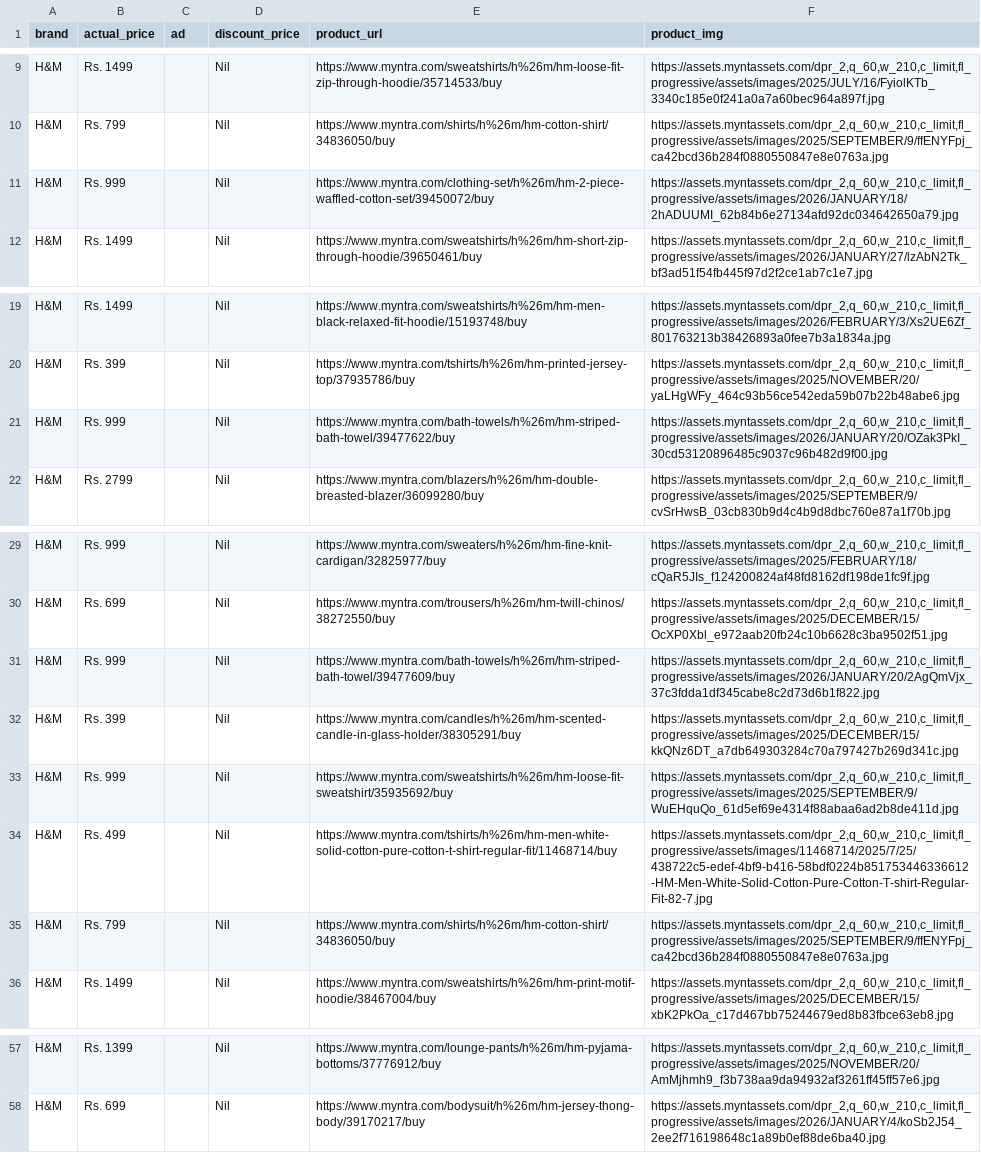
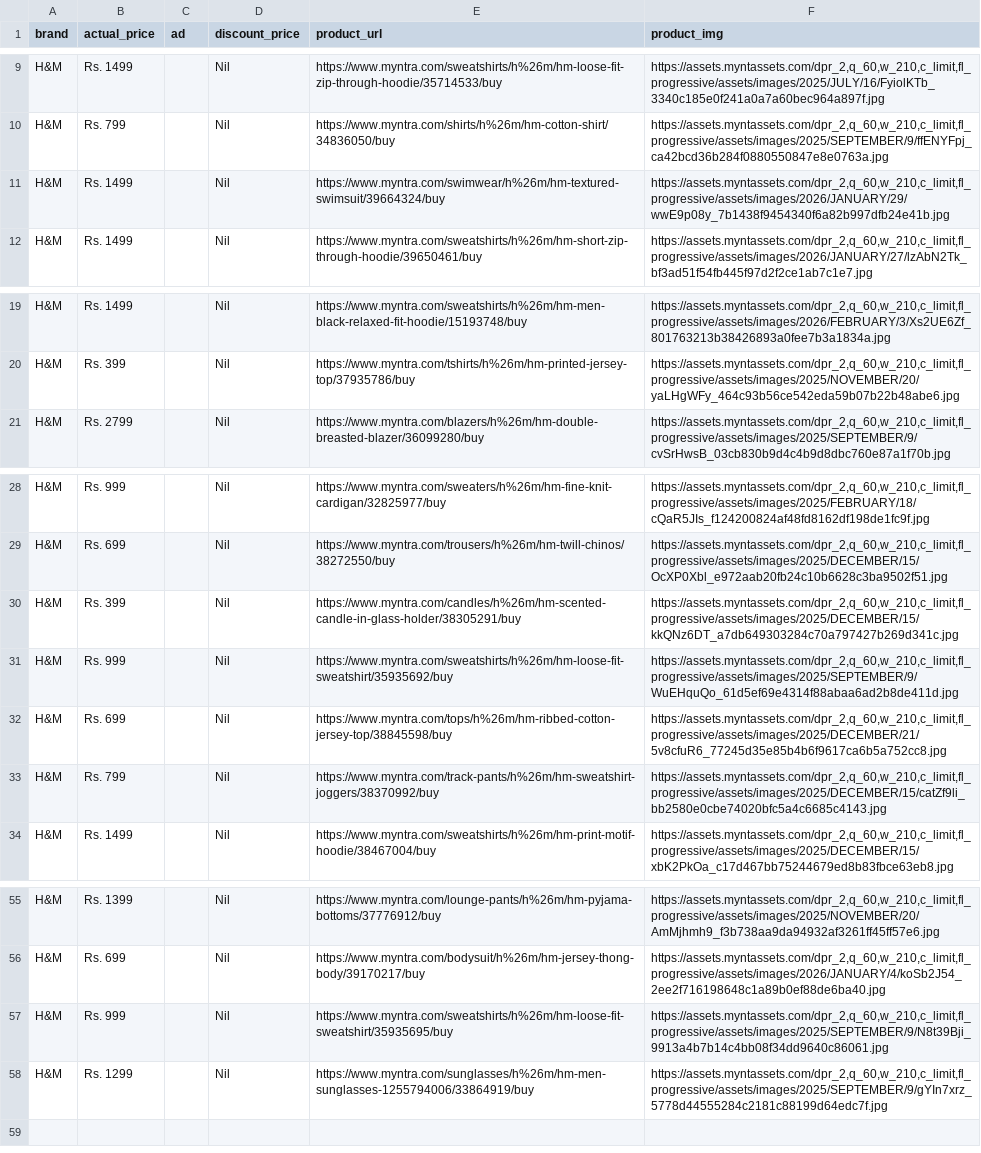
Before and after one commit to Rahul-150705/web-scrapping, a CSV file: web scrapping/selenium/organic.csv, drawn as a sheet; only a part is shown, gaps mark what is left out.

```diff
--- a/web scrapping/selenium/organic.csv
+++ b/web scrapping/selenium/organic.csv
@@ -10,3 +10,3 @@ H&M,Rs. 1499,,Nil,https://www.myntra.com/sweatshirts/h%26m/hm-loose-fit-zip-thro
 H&M,Rs. 799,,Nil,https://www.myntra.com/shirts/h%26m/hm-cotton-shirt/34836050/buy,"https://assets.myntassets.com/dpr_2,q_60,w_210,c_limit,fl_progressive/assets/images/2025/SEPTEMBER/9/ffENYFpj_ca42bcd36b284f0880550847e8e0763a.jpg"
-H&M,Rs. 999,,Nil,https://www.myntra.com/clothing-set/h%26m/hm-2-piece-waffled-cotton-set/39450072/buy,"https://assets.myntassets.com/dpr_2,q_60,w_210,c_limit,fl_progressive/assets/images/2026/JANUARY/18/2hADUUMI_62b84b6e27134afd92dc034642650a79.jpg"
+H&M,Rs. 1499,,Nil,https://www.myntra.com/swimwear/h%26m/hm-textured-swimsuit/39664324/buy,"https://assets.myntassets.com/dpr_2,q_60,w_210,c_limit,fl_progressive/assets/images/2026/JANUARY/29/wwE9p08y_7b1438f9454340f6a82b997dfb24e41b.jpg"
 H&M,Rs. 1499,,Nil,https://www.myntra.com/sweatshirts/h%26m/hm-short-zip-through-hoodie/39650461/buy,"https://assets.myntassets.com/dpr_2,q_60,w_210,c_limit,fl_progressive/assets/images/2026/JANUARY/27/lzAbN2Tk_bf3ad51f54fb445f97d2f2ce1ab7c1e7.jpg"
@@ -20,3 +20,2 @@ H&M,Rs. 1499,,Nil,https://www.myntra.com/sweatshirts/h%26m/hm-men-black-relaxed-
 H&M,Rs. 399,,Nil,https://www.myntra.com/tshirts/h%26m/hm-printed-jersey-top/37935786/buy,"https://assets.myntassets.com/dpr_2,q_60,w_210,c_limit,fl_progressive/assets/images/2025/NOVEMBER/20/yaLHgWFy_464c93b56ce542eda59b07b22b48abe6.jpg"
-H&M,Rs. 999,,Nil,https://www.myntra.com/bath-towels/h%26m/hm-striped-bath-towel/39477622/buy,"https://assets.myntassets.com/dpr_2,q_60,w_210,c_limit,fl_progressive/assets/images/2026/JANUARY/20/OZak3PkI_30cd53120896485c9037c96b482d9f00.jpg"
 H&M,Rs. 2799,,Nil,https://www.myntra.com/blazers/h%26m/hm-double-breasted-blazer/36099280/buy,"https://assets.myntassets.com/dpr_2,q_60,w_210,c_limit,fl_progressive/assets/images/2025/SEPTEMBER/9/cvSrHwsB_03cb830b9d4c4b9d8dbc760e87a1f70b.jpg"
@@ -30,7 +29,6 @@ H&M,Rs. 999,,Nil,https://www.myntra.com/sweaters/h%26m/hm-fine-knit-cardigan/328
 H&M,Rs. 699,,Nil,https://www.myntra.com/trousers/h%26m/hm-twill-chinos/38272550/buy,"https://assets.myntassets.com/dpr_2,q_60,w_210,c_limit,fl_progressive/assets/images/2025/DECEMBER/15/OcXP0Xbl_e972aab20fb24c10b6628c3ba9502f51.jpg"
-H&M,Rs. 999,,Nil,https://www.myntra.com/bath-towels/h%26m/hm-striped-bath-towel/39477609/buy,"https://assets.myntassets.com/dpr_2,q_60,w_210,c_limit,fl_progressive/assets/images/2026/JANUARY/20/2AgQmVjx_37c3fdda1df345cabe8c2d73d6b1f822.jpg"
 H&M,Rs. 399,,Nil,https://www.myntra.com/candles/h%26m/hm-scented-candle-in-glass-holder/38305291/buy,"https://assets.myntassets.com/dpr_2,q_60,w_210,c_limit,fl_progressive/assets/images/2025/DECEMBER/15/kkQNz6DT_a7db649303284c70a797427b269d341c.jpg"
 H&M,Rs. 999,,Nil,https://www.myntra.com/sweatshirts/h%26m/hm-loose-fit-sweatshirt/35935692/buy,"https://assets.myntassets.com/dpr_2,q_60,w_210,c_limit,fl_progressive/assets/images/2025/SEPTEMBER/9/WuEHquQo_61d5ef69e4314f88abaa6ad2b8de411d.jpg"
-H&M,Rs. 499,,Nil,https://www.myntra.com/tshirts/h%26m/hm-men-white-solid-cotton-pure-cotton-t-shirt-regular-fit/11468714/buy,"https://assets.myntassets.com/dpr_2,q_60,w_210,c_limit,fl_progressive/assets/images/11468714/2025/7/25/438722c5-edef-4bf9-b416-58bdf0224b851753446336612-HM-Men-White-Solid-Cotton-Pure-Cotton-T-shirt-Regular-Fit-82-7.jpg"
-H&M,Rs. 799,,Nil,https://www.myntra.com/shirts/h%26m/hm-cotton-shirt/34836050/buy,"https://assets.myntassets.com/dpr_2,q_60,w_210,c_limit,fl_progressive/assets/images/2025/SEPTEMBER/9/ffENYFpj_ca42bcd36b284f0880550847e8e0763a.jpg"
+H&M,Rs. 699,,Nil,https://www.myntra.com/tops/h%26m/hm-ribbed-cotton-jersey-top/38845598/buy,"https://assets.myntassets.com/dpr_2,q_60,w_210,c_limit,fl_progressive/assets/images/2025/DECEMBER/21/5v8cfuR6_77245d35e85b4b6f9617ca6b5a752cc8.jpg"
+H&M,Rs. 799,,Nil,https://www.myntra.com/track-pants/h%26m/hm-sweatshirt-joggers/38370992/buy,"https://assets.myntassets.com/dpr_2,q_60,w_210,c_limit,fl_progressive/assets/images/2025/DECEMBER/15/catZf9li_bb2580e0cbe74020bfc5a4c6685c4143.jpg"
 H&M,Rs. 1499,,Nil,https://www.myntra.com/sweatshirts/h%26m/hm-print-motif-hoodie/38467004/buy,"https://assets.myntassets.com/dpr_2,q_60,w_210,c_limit,fl_progressive/assets/images/2025/DECEMBER/15/xbK2PkOa_c17d467bb75244679ed8b83fbce63eb8.jpg"
@@ -58 +56,3 @@ H&M,Rs. 1399,,Nil,https://www.myntra.com/lounge-pants/h%26m/hm-pyjama-bottoms/37
 H&M,Rs. 699,,Nil,https://www.myntra.com/bodysuit/h%26m/hm-jersey-thong-body/39170217/buy,"https://assets.myntassets.com/dpr_2,q_60,w_210,c_limit,fl_progressive/assets/images/2026/JANUARY/4/koSb2J54_2ee2f716198648c1a89b0ef88de6ba40.jpg"
+H&M,Rs. 999,,Nil,https://www.myntra.com/sweatshirts/h%26m/hm-loose-fit-sweatshirt/35935695/buy,"https://assets.myntassets.com/dpr_2,q_60,w_210,c_limit,fl_progressive/assets/images/2025/SEPTEMBER/9/N8t39Bji_9913a4b7b14c4bb08f34dd9640c86061.jpg"
+H&M,Rs. 1299,,Nil,https://www.myntra.com/sunglasses/h%26m/hm-men-sunglasses-1255794006/33864919/buy,"https://assets.myntassets.com/dpr_2,q_60,w_210,c_limit,fl_progressive/assets/images/2025/SEPTEMBER/9/gYIn7xrz_5778d44555284c2181c88199d64edc7f.jpg"
```
Also changed, not shown: web scrapping/selenium/ad.csv, 2 other files.
